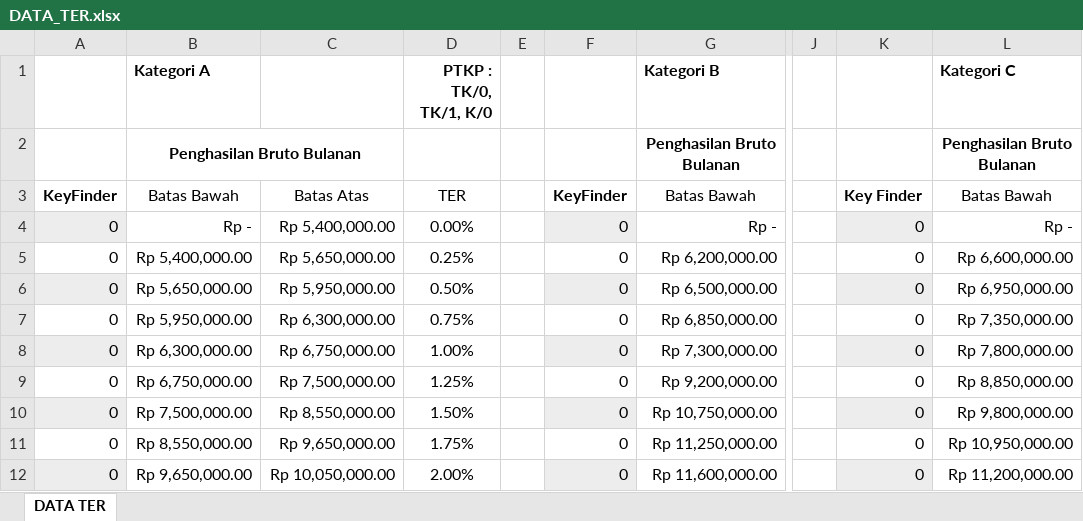
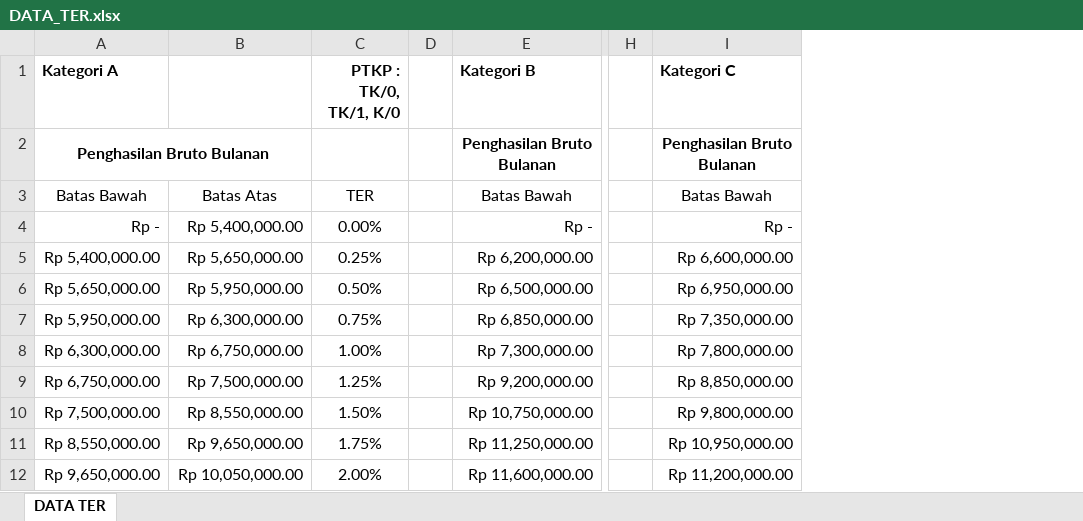
Before and after one commit to QaruzDin/PPh21Counter, an Excel workbook: DATA_TER.xlsx, sheet DATA TER, drawn as a sheet; only a part is shown, gaps mark what is left out; values as stored, in another font and other column widths than the file's, no borders; table styles not drawn; the diff names each change by its address in the sheet, - before the commit and + after, or states it on an @@ line.

Commit message:
Menghilangkan kolom 'Key Finder' yang tidak diperlukan

```diff
--- a/DATA_TER.xlsx (sheet DATA TER)
+++ b/DATA_TER.xlsx (sheet DATA TER)
-column A, rows 3-12: KeyFinder | 0 | 0 | 0 | 0 | 0 | 0 | 0 | 0 | 0
-column F, rows 3-12: KeyFinder | 0 | 0 | 0 | 0 | 0 | 0 | 0 | 0 | 0
-column K, rows 3-12: Key Finder | 0 | 0 | 0 | 0 | 0 | 0 | 0 | 0 | 0
```
Also changed, not shown: formulas that keep their value.
